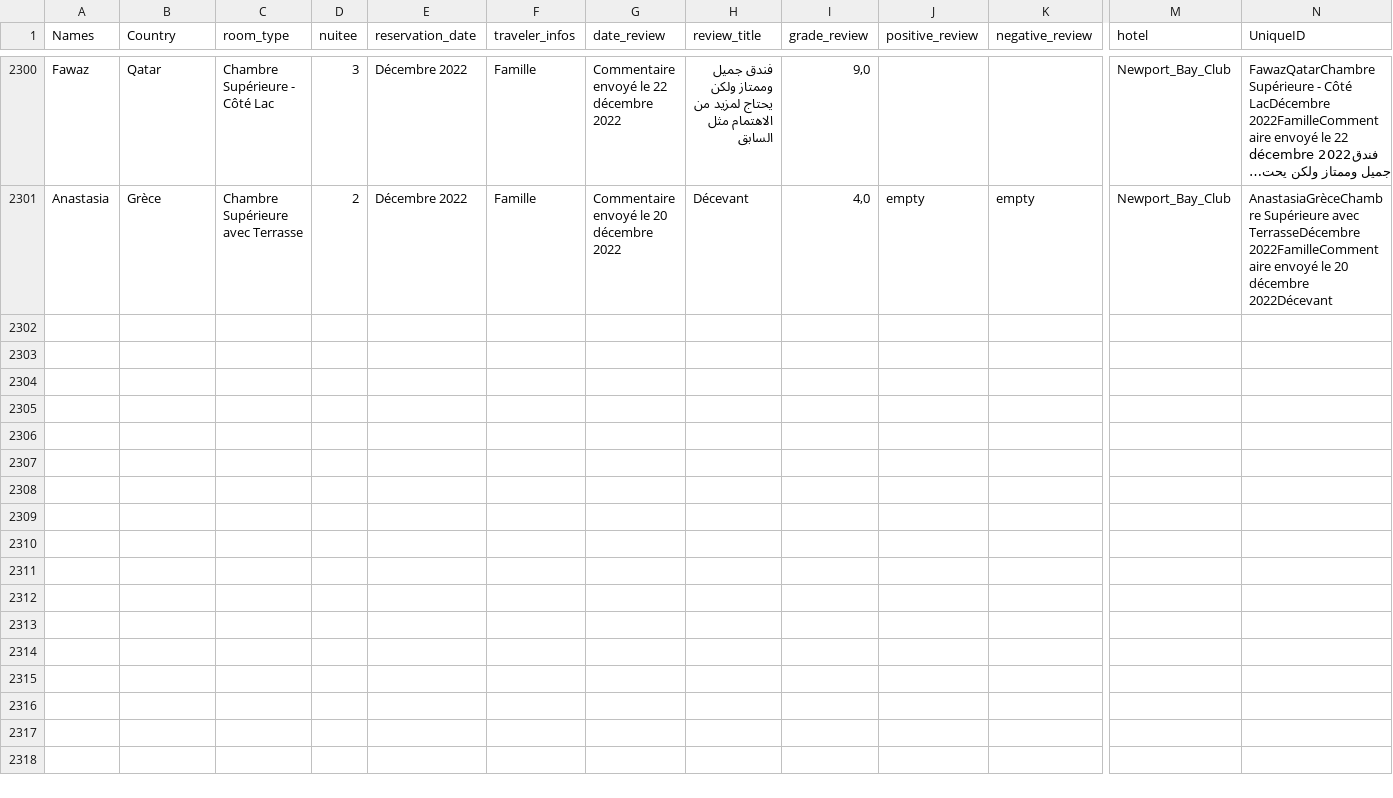
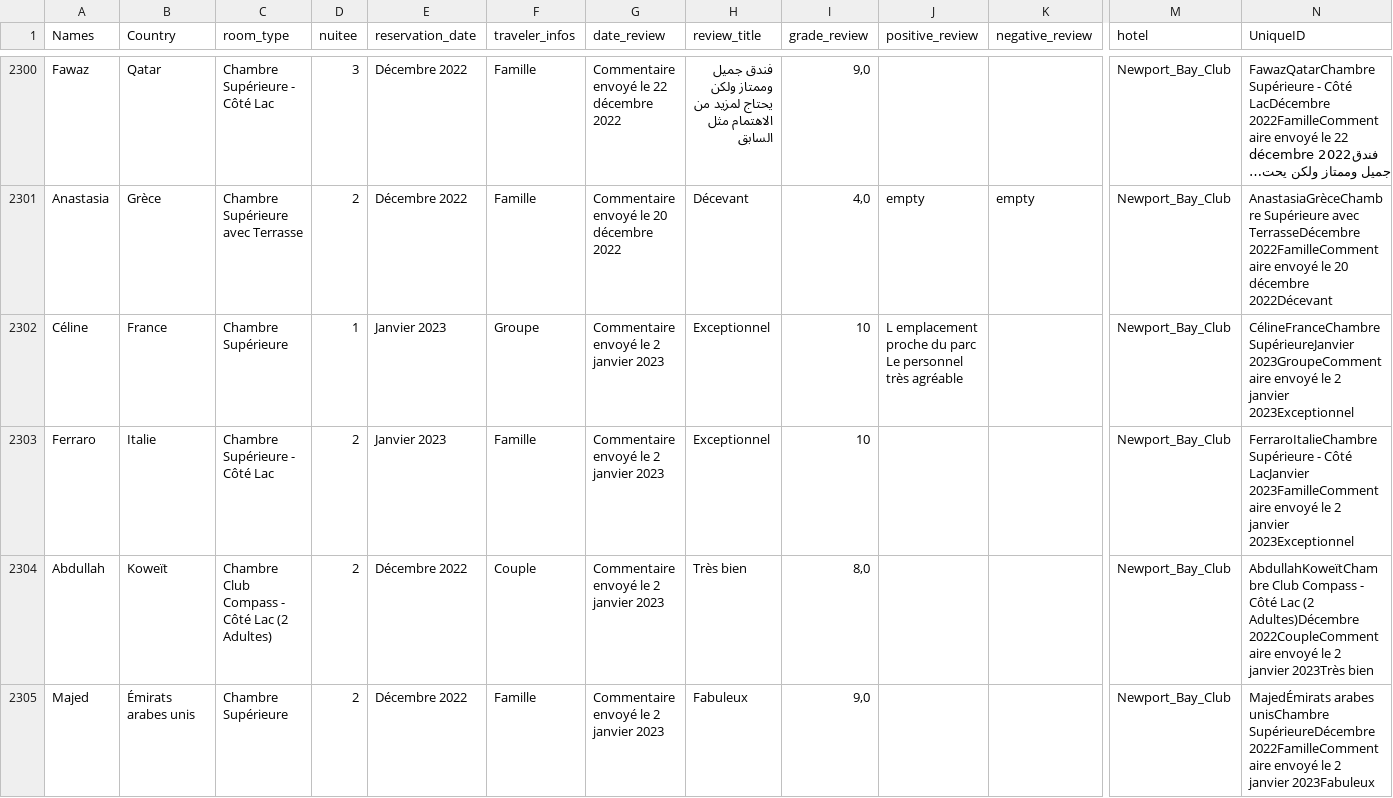
Before and after one commit to paulineattal/M2SISE_DisneyTextMining, a CSV file: fichiers/Scrapping_Newport_Bay_Club.csv, drawn as a sheet; only a part is shown, gaps mark what is left out; long unchanged cells end in …; rows hold the shown columns only; ↵ is a line break in a cell; the diff covers the shown part only; the diff names each change by its address in the sheet, - before the commit and + after, or states it on an @@ line.

```diff
--- a/fichiers/Scrapping_Newport_Bay_Club.csv
+++ b/fichiers/Scrapping_Newport_Bay_Club.csv
+row 2302: Céline | France | Chambre Supérieure | 1 | Janvier 2023 | Groupe | Commentaire envoyé le 2 janvier 2023 | Exceptionnel | 10 | L emplacement proche du parc ↵ Le personnel très agréable |  | Newport_Bay_Club | CélineFranceChambre SupérieureJanvier 2023GroupeCommentaire envoyé le 2 janvier 2023Exceptionnel
+row 2303: Ferraro | Italie | Chambre Supérieure - Côté Lac | 2 | Janvier 2023 | Famille | Commentaire envoyé le 2 janvier 2023 | Exceptionnel | 10 |  |  | Newport_Bay_Club | FerraroItalieChambre Supérieure - Côté LacJanvier 2023FamilleCommentaire envoyé le 2 janvier 2023Exceptionnel
+row 2304: Abdullah | Koweït | Chambre Club Compass - Côté Lac (2 Adultes) | 2 | Décembre 2022 | Couple | Commentaire envoyé le 2 janvier 2023 | Très bien | 8,0 |  |  | Newport_Bay_Club | AbdullahKoweïtChambre Club Compass - Côté Lac (2 Adultes)Décembre 2022CoupleCommentaire envoyé le 2 janvier 2023Très bien
+row 2305: Majed | Émirats arabes unis | Chambre Supérieure | 2 | Décembre 2022 | Famille | Commentaire envoyé le 2 janvier 2023 | Fabuleux | 9,0 |  |  | Newport_Bay_Club | MajedÉmirats arabes unisChambre SupérieureDécembre 2022FamilleCommentaire envoyé le 2 janvier 2023Fabuleux
```
Also changed, not shown: 3 added rows elsewhere in this file, fichiers/Scrapping_Cheyenne.csv, fichiers/Scrapping_Sequoia_Lodge.csv, 2 other files.
